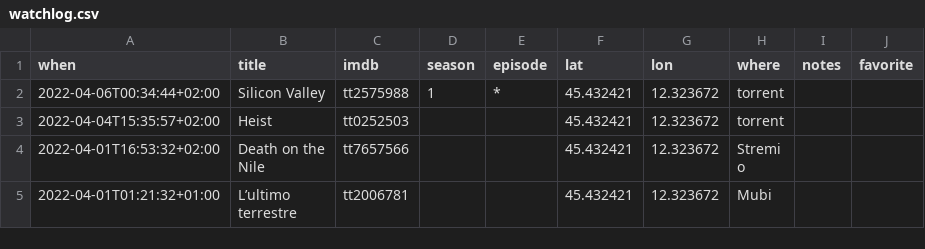
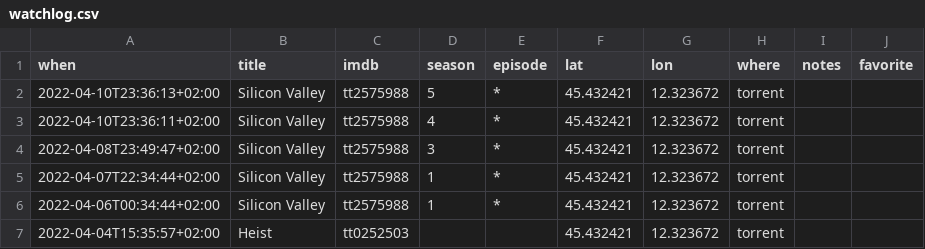
Before and after one commit to xplosionmind/tommi.space, a CSV file: data/watchlog.csv, drawn as a sheet; only a part is shown; the shorter side is filled out with more unchanged rows; the diff names each change by its address in the sheet, - before the commit and + after, or states it on an @@ line.

Commit message:
update

```diff
--- a/data/watchlog.csv
+++ b/data/watchlog.csv
+row 2: 2022-04-10T23:36:13+02:00 | Silicon Valley | tt2575988 | 5 | * | 45.432421 | 12.323672 | torrent
+row 3: 2022-04-10T23:36:11+02:00 | Silicon Valley | tt2575988 | 4 | * | 45.432421 | 12.323672 | torrent
+row 4: 2022-04-08T23:49:47+02:00 | Silicon Valley | tt2575988 | 3 | * | 45.432421 | 12.323672 | torrent
+row 5: 2022-04-07T22:34:44+02:00 | Silicon Valley | tt2575988 | 1 | * | 45.432421 | 12.323672 | torrent
```
